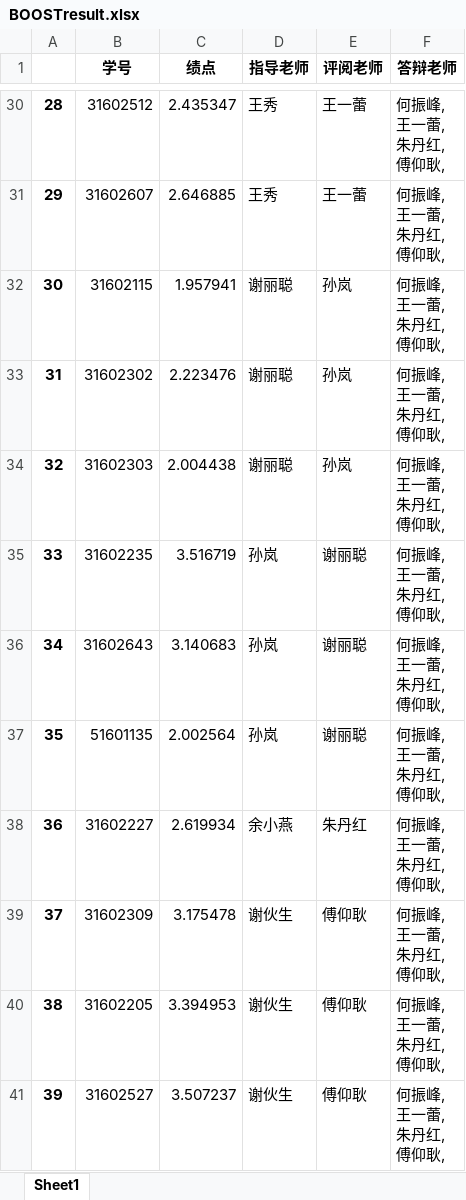
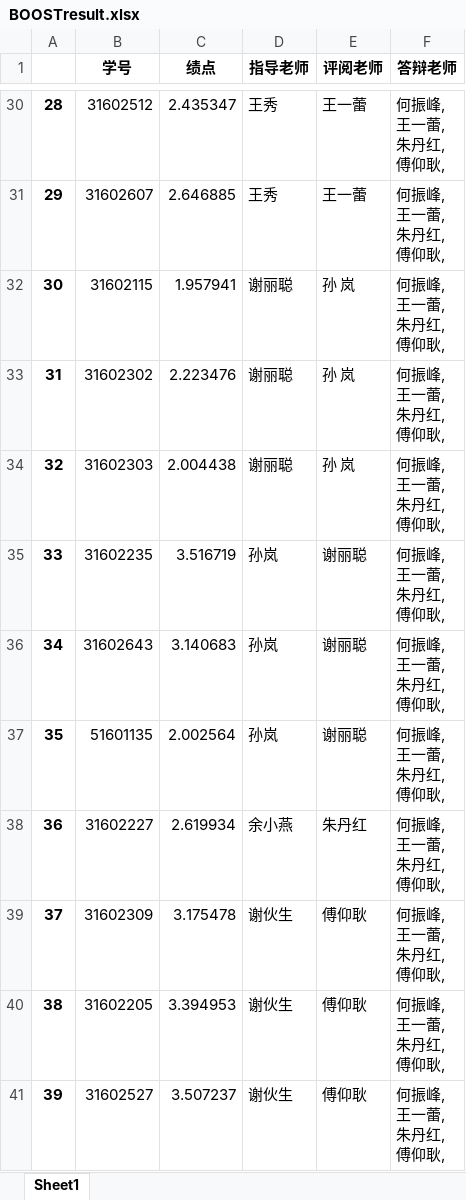
Before and after one commit to mpzheng/paper_system, an Excel workbook: output/BOOSTresult.xlsx, sheet Sheet1, drawn as a sheet; only a part is shown, gaps mark what is left out; values as stored, in another font and other column widths than the file's, no borders; the diff names each change by its address in the sheet, - before the commit and + after, or states it on an @@ line.

```diff
--- a/output/BOOSTresult.xlsx (sheet Sheet1)
+++ b/output/BOOSTresult.xlsx (sheet Sheet1)
-E32:E34 (评阅老师): 孙岚
+E32:E34 (评阅老师): 孙 岚
```
Also changed, not shown: 4 other files.
